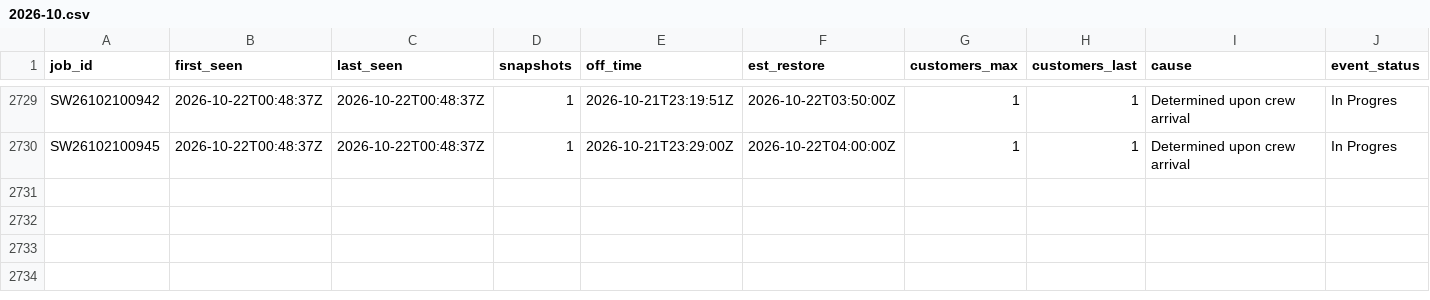
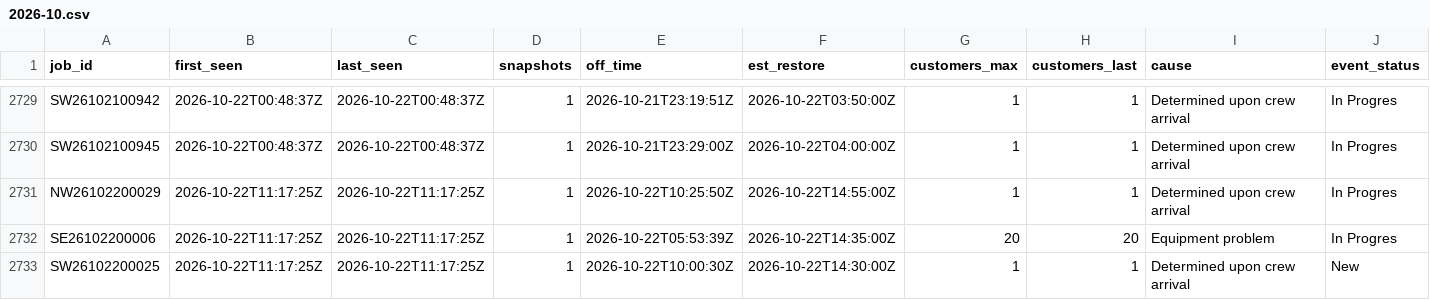
Before and after one commit to wadamcI/dte-outages, a CSV file: dte/history/2026-10.csv, drawn as a sheet; only a part is shown, gaps mark what is left out; rows hold the shown columns only; the diff names each change by its address in the sheet, - before the commit and + after, or states it on an @@ line.

```diff
--- a/dte/history/2026-10.csv
+++ b/dte/history/2026-10.csv
+row 2731: NW26102200029 | 2026-10-22T11:17:25Z | 2026-10-22T11:17:25Z | 1 | 2026-10-22T10:25:50Z | 2026-10-22T14:55:00Z | 1 | 1 | Determined upon crew arrival | In Progres
+row 2732: SE26102200006 | 2026-10-22T11:17:25Z | 2026-10-22T11:17:25Z | 1 | 2026-10-22T05:53:39Z | 2026-10-22T14:35:00Z | 20 | 20 | Equipment problem | In Progres
+row 2733: SW26102200025 | 2026-10-22T11:17:25Z | 2026-10-22T11:17:25Z | 1 | 2026-10-22T10:00:30Z | 2026-10-22T14:30:00Z | 1 | 1 | Determined upon crew arrival | New
```
Also changed, not shown: 1 other file.
